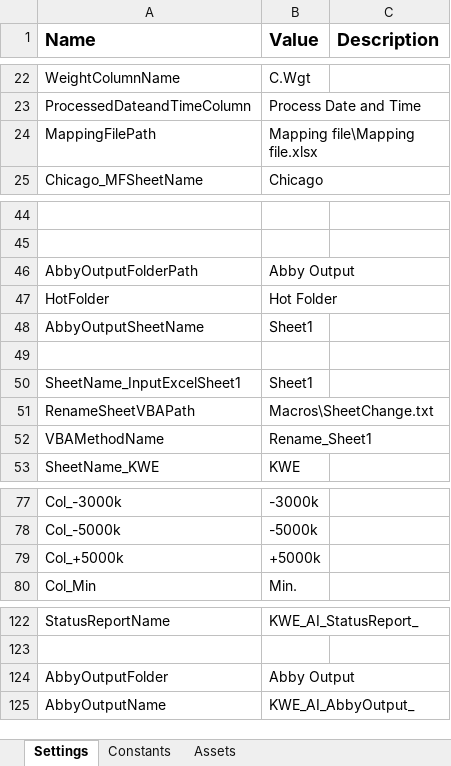
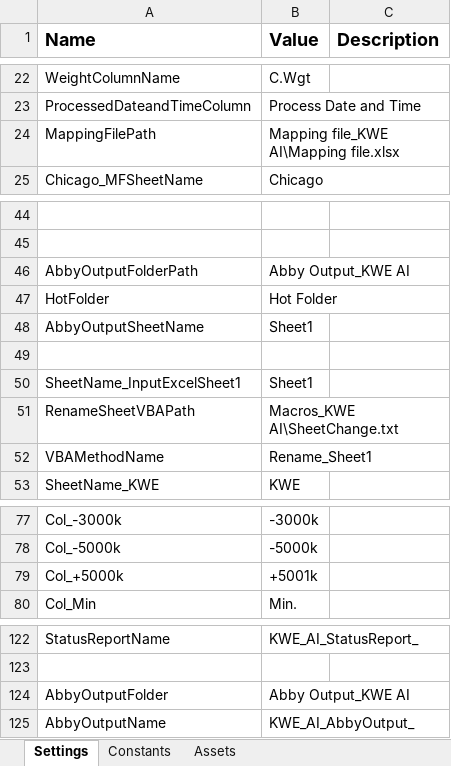
Before and after one commit to FBAP/FBSG_RPA_TEL_AP_KWE_AI, an Excel workbook: Data/Config.xlsx, sheet Settings, drawn as a sheet; only a part is shown, gaps mark what is left out; values as stored, in another font and other column widths than the file's, no borders; the diff names each change by its address in the sheet, - before the commit and + after, or states it on an @@ line.

```diff
--- a/Data/Config.xlsx (sheet Settings)
+++ b/Data/Config.xlsx (sheet Settings)
-B24 (Value): Mapping file\Mapping file.xlsx
+B24 (Value): Mapping file_KWE AI\Mapping file.xlsx
-B46 (Value): Abby Output
+B46 (Value): Abby Output_KWE AI
-B51 (Value): Macros\SheetChange.txt
+B51 (Value): Macros_KWE AI\SheetChange.txt
-B79 (Value): +5000k
+B79 (Value): +5001k
-B124 (Value): Abby Output
+B124 (Value): Abby Output_KWE AI
```
Also changed, not shown: sheet Constants, 40 other files.
